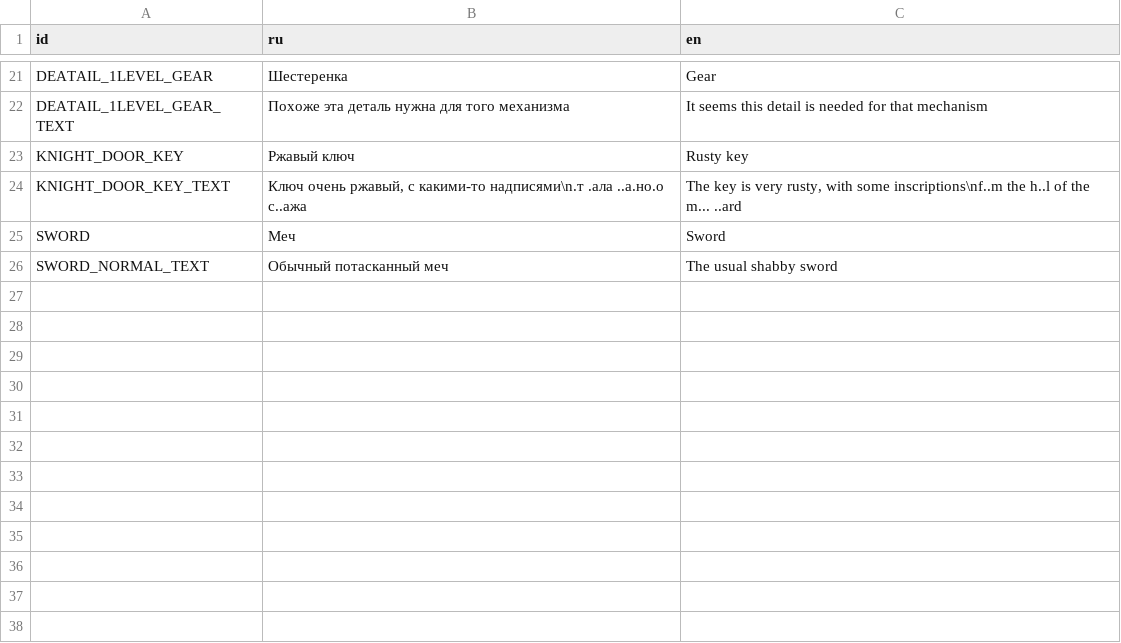
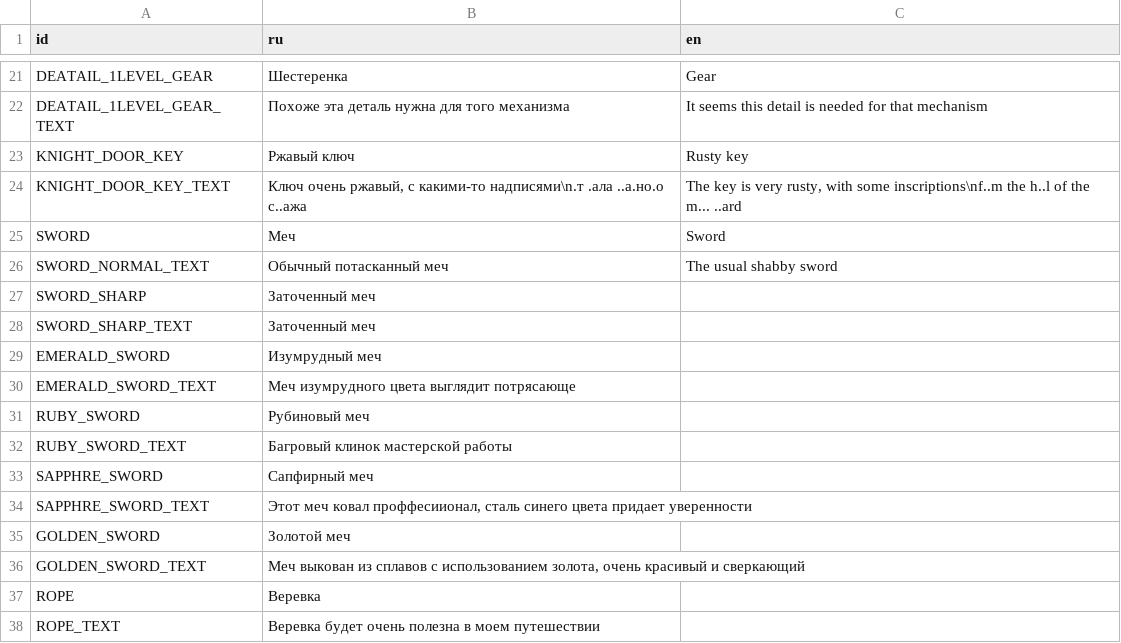
Before and after one commit to Burd88/-platformgame, a CSV file: Local/Item_database.csv, drawn as a sheet; only a part is shown, gaps mark what is left out.

```diff
--- a/Local/Item_database.csv
+++ b/Local/Item_database.csv
@@ -26 +26,13 @@ SWORD;Меч;Sword
 SWORD_NORMAL_TEXT;Обычный потасканный меч;The usual shabby sword
+SWORD_SHARP;Заточенный меч;
+SWORD_SHARP_TEXT;Заточенный меч;
+EMERALD_SWORD;Изумрудный меч;
+EMERALD_SWORD_TEXT;Меч изумрудного цвета выглядит потрясающе;
+RUBY_SWORD;Рубиновый меч;
+RUBY_SWORD_TEXT;Багровый клинок мастерской работы;
+SAPPHRE_SWORD;Сапфирный меч;
+SAPPHRE_SWORD_TEXT;Этот меч ковал проффесиионал, сталь синего цвета придает уверенности;
+GOLDEN_SWORD;Золотой меч;
+GOLDEN_SWORD_TEXT;Меч выкован из сплавов с использованием золота, очень красивый и сверкающий;
+ROPE;Веревка;
+ROPE_TEXT;Веревка будет очень полезна в моем путешествии;
```
Also changed, not shown: 19 other files.
